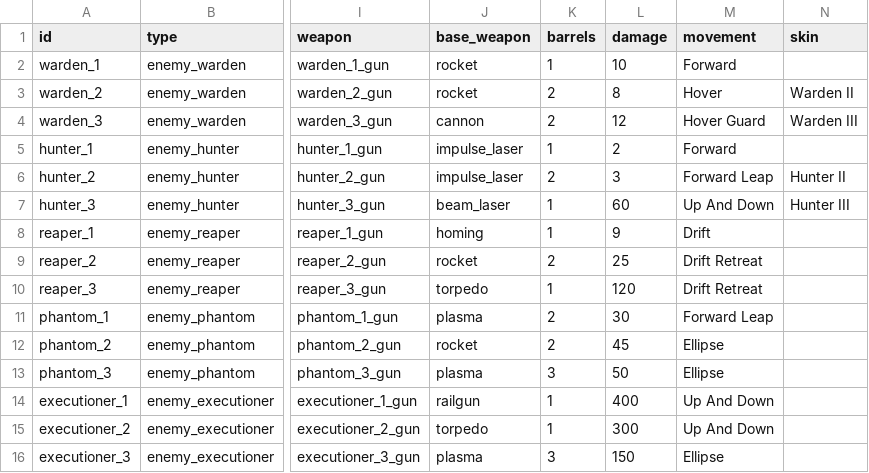
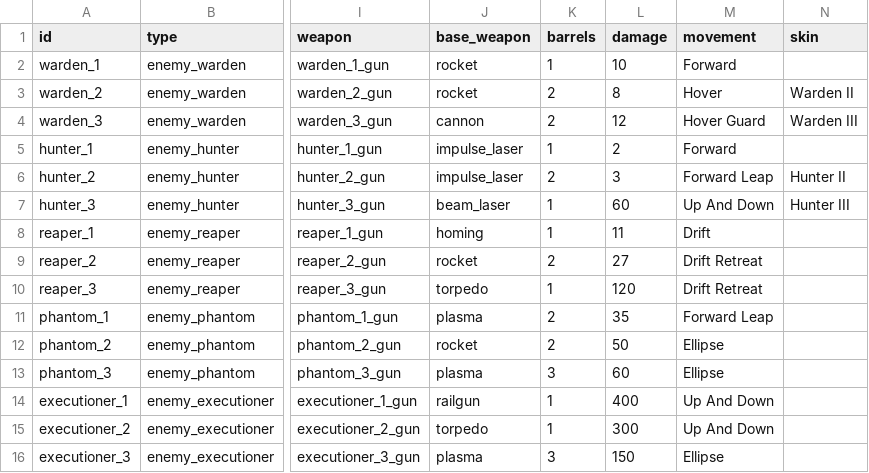
Before and after one commit to BarVit/UnityHomeWorks, a TSV file: Flappy Terminator/Assets/Data/Tables/enemies.tsv, drawn as a sheet; only a part is shown, gaps mark what is left out; the diff names each change by its address in the sheet, - before the commit and + after, or states it on an @@ line.

```diff
--- a/Flappy Terminator/Assets/Data/Tables/enemies.tsv
+++ b/Flappy Terminator/Assets/Data/Tables/enemies.tsv
-L8 (damage): 9
+L8 (damage): 11
-L9 (damage): 25
+L9 (damage): 27
-L11 (damage): 30
+L11 (damage): 35
-L12 (damage): 45
+L12 (damage): 50
-L13 (damage): 50
+L13 (damage): 60
```
Also changed, not shown: Flappy Terminator/Assets/Data/Tables/weapons.tsv, 2 other files.
